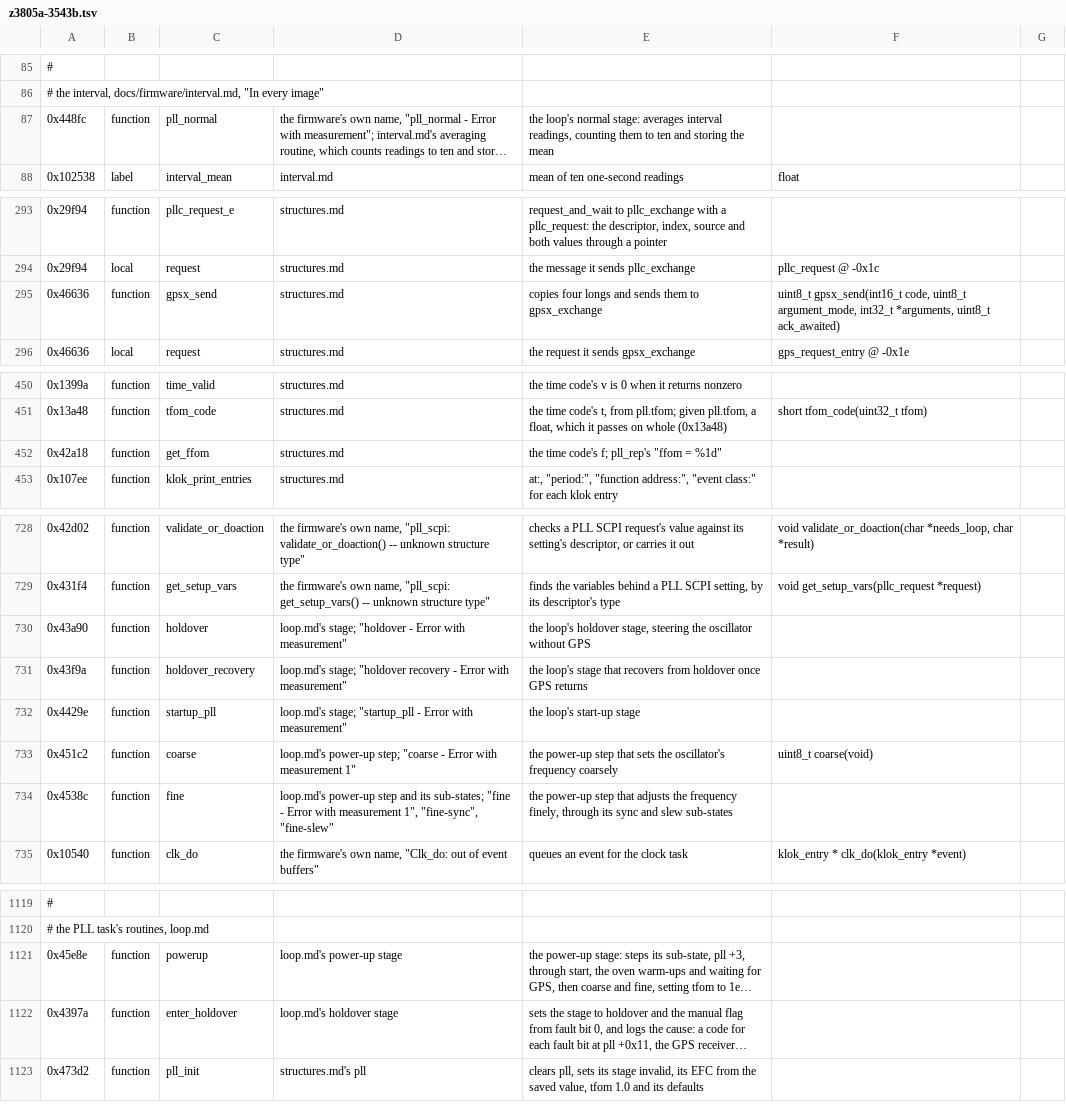
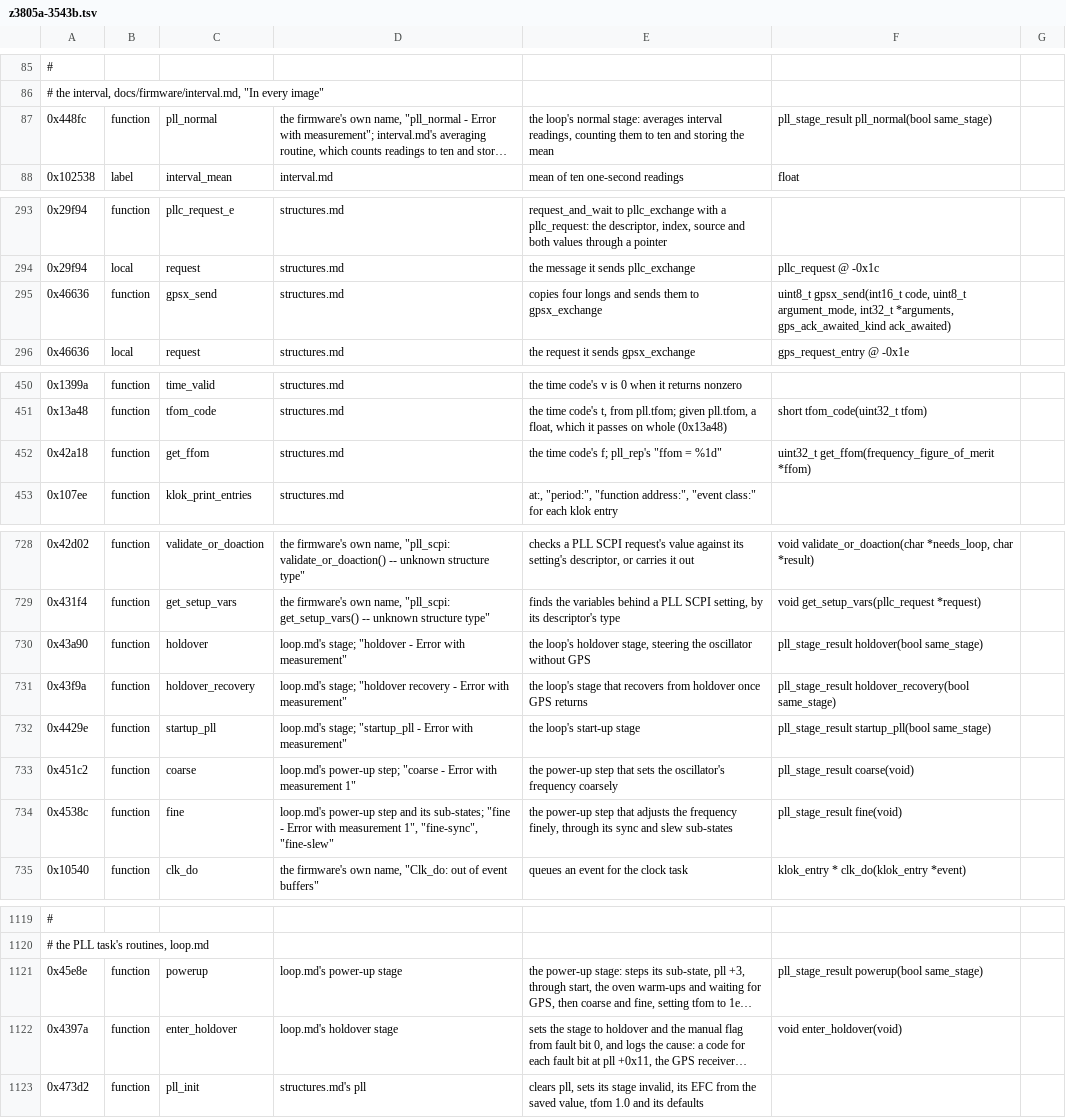
Before and after one commit to charlieh0tel/smartclock, a TSV file: tools/ghidra/names/z3805a-3543b.tsv, drawn as a sheet; only a part is shown, gaps mark what is left out; long unchanged cells end in …; the diff covers the shown part only; the diff names each change by its address in the sheet, - before the commit and + after, or states it on an @@ line.

Commit message:
Give the loop's states and results shared enums
A stage's result is pll_stage_result and its argument a bool, and
each pll state field takes its own enum in smartclock.h (powerup,
reference check, startup, normal, holdover, recovery, coarse, aging,
GPS diagnostics, init, leap check and leap acknowledgment), in place of
enums inside the stages that write them.  pll_mode, the suffix
accessors, get_ffom (097-z3801-01's FFOM values), aging_curve's mode
and gps_ack_awaited are typed too; enter_holdover is void.

```diff
--- a/tools/ghidra/names/z3805a-3543b.tsv
+++ b/tools/ghidra/names/z3805a-3543b.tsv
-F87: (empty)
+F87: pll_stage_result pll_normal(bool same_stage)
-F295: …int32_t *arguments, uint8_t ack_awaited)
+F295: …int32_t *arguments, gps_ack_awaited_kind ack_awaited)
-F452: (empty)
+F452: uint32_t get_ffom(frequency_figure_of_merit *ffom)
-F730: (empty)
+F730: pll_stage_result holdover(bool same_stage)
-F731: (empty)
+F731: pll_stage_result holdover_recovery(bool same_stage)
-F732: (empty)
+F732: pll_stage_result startup_pll(bool same_stage)
-F733: uint8_t coarse(void)
+F733: pll_stage_result coarse(void)
-F734: (empty)
+F734: pll_stage_result fine(void)
-F1121: (empty)
+F1121: pll_stage_result powerup(bool same_stage)
-F1122: (empty)
+F1122: void enter_holdover(void)
```
Also changed, not shown: 5 edited cells elsewhere in this file, 10 other files.
